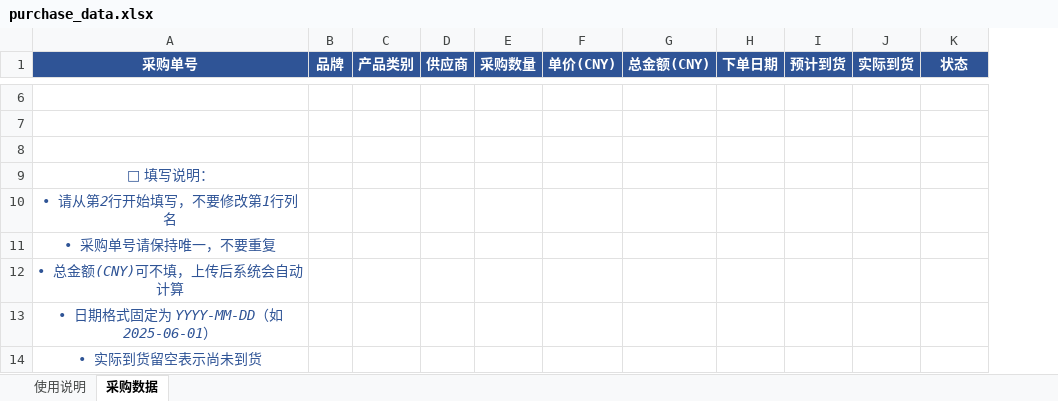
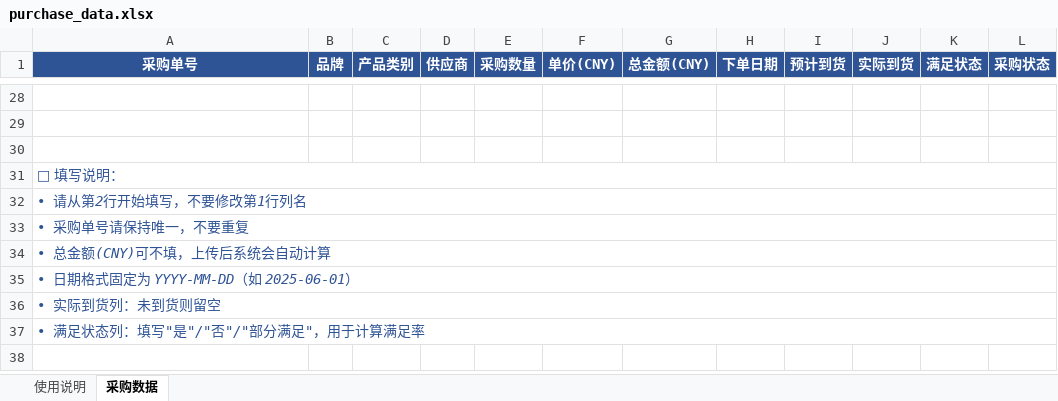
Before and after one commit to maximinus-zhang/perfume-tools, an Excel workbook: data/purchase_data.xlsx, sheet 采购数据, drawn as a sheet; only a part is shown, gaps mark what is left out; values as stored, in another font and other column widths than the file's, no borders; addresses are those after the commit; the diff covers the shown part only; the diff names each change by its address in the sheet, - before the commit and + after, or states it on an @@ line.

```diff
--- a/data/purchase_data.xlsx (sheet 采购数据)
+++ b/data/purchase_data.xlsx (sheet 采购数据)
+column K (满足状态), empty
-L1: 状态
+L1: 采购状态
-A31:A36 alignment: center
+A31:A36 alignment: left
+A31:L31 merged
+A32:L32 merged
+A33:L33 merged
+A34:L34 merged
+A35:L35 merged
-A36 (采购单号): • 实际到货留空表示尚未到货
+A36 (采购单号): • 实际到货列：未到货则留空
+A36:L36 merged
+row 37: • 满足状态列：填写"是"/"否"/"部分满足"，用于计算满足率
```
Also changed, not shown: 22 added rows elsewhere in this sheet, sheet 使用说明, 2 other files.
